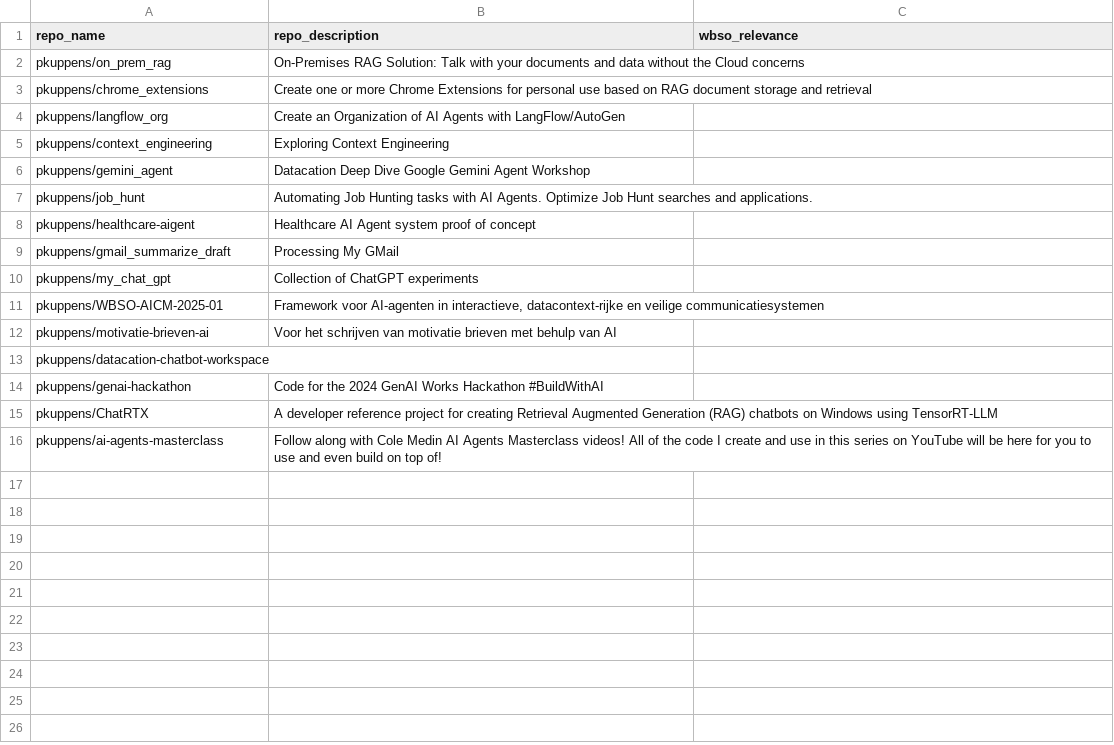
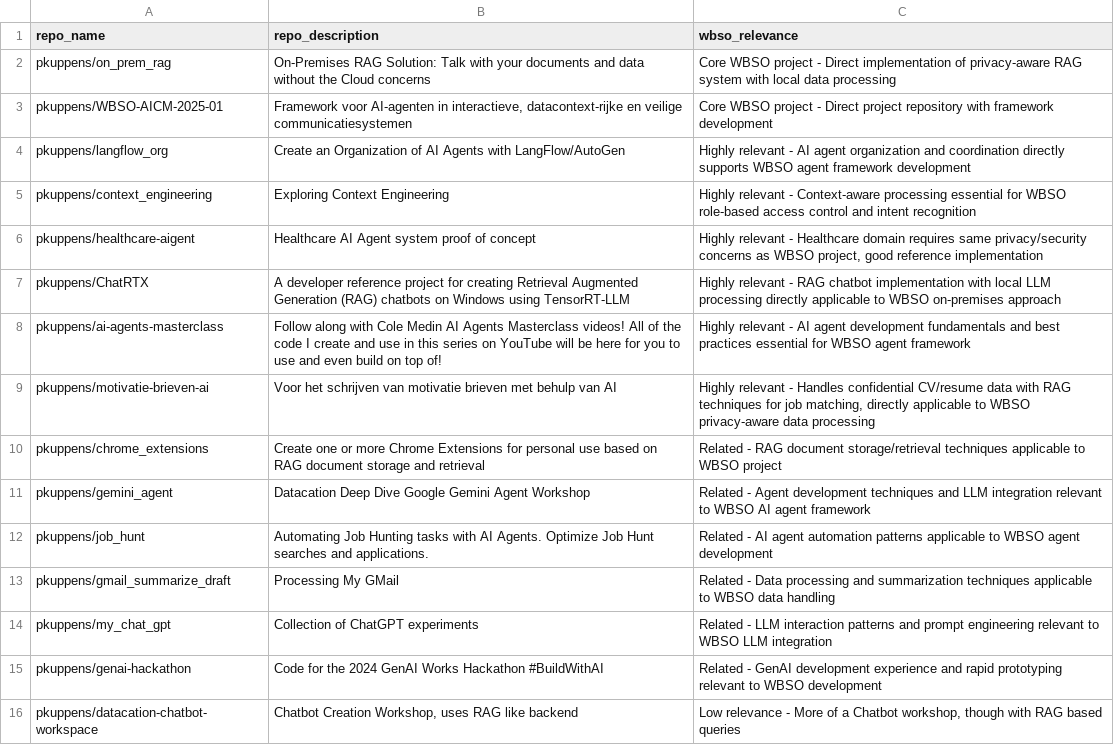
Before and after one commit to pkuppens/on_prem_rag, a CSV file: docs/project/hours/data/repositories.csv, drawn as a sheet.

Commit message:
WBSO-repo relevance determination

```diff
--- a/docs/project/hours/data/repositories.csv
+++ b/docs/project/hours/data/repositories.csv
@@ -1,16 +1,16 @@
 "repo_name","repo_description","wbso_relevance"
-"pkuppens/on_prem_rag","On-Premises RAG Solution: Talk with your documents and data without the Cloud concerns",""
-"pkuppens/chrome_extensions","Create one or more Chrome Extensions for personal use based on RAG document storage and retrieval",""
-"pkuppens/langflow_org","Create an Organization of AI Agents with LangFlow/AutoGen",""
-"pkuppens/context_engineering","Exploring Context Engineering",""
-"pkuppens/gemini_agent","Datacation Deep Dive Google Gemini Agent Workshop",""
-"pkuppens/job_hunt","Automating Job Hunting tasks with AI Agents. Optimize Job Hunt searches and applications.",""
-"pkuppens/healthcare-aigent","Healthcare AI Agent system proof of concept",""
-"pkuppens/gmail_summarize_draft","Processing My GMail",""
-"pkuppens/my_chat_gpt","Collection of ChatGPT experiments",""
-"pkuppens/WBSO-AICM-2025-01","Framework voor AI-agenten in interactieve, datacontext-rijke en veilige communicatiesystemen",""
-"pkuppens/motivatie-brieven-ai","Voor het schrijven van motivatie brieven met behulp van AI",""
-"pkuppens/datacation-chatbot-workspace","",""
-"pkuppens/genai-hackathon","Code for the 2024 GenAI Works Hackathon #BuildWithAI",""
-"pkuppens/ChatRTX","A developer reference project for creating Retrieval Augmented Generation (RAG) chatbots on Windows using TensorRT-LLM",""
-"pkuppens/ai-agents-masterclass","Follow along with Cole Medin AI Agents Masterclass videos! All of the code I create and use in this series on YouTube will be here for you to use and even build on top of!",""
+"pkuppens/on_prem_rag","On-Premises RAG Solution: Talk with your documents and data without the Cloud concerns","Core WBSO project - Direct implementation of privacy-aware RAG system with local data processing"
+"pkuppens/WBSO-AICM-2025-01","Framework voor AI-agenten in interactieve, datacontext-rijke en veilige communicatiesystemen","Core WBSO project - Direct project repository with framework development"
+"pkuppens/langflow_org","Create an Organization of AI Agents with LangFlow/AutoGen","Highly relevant - AI agent organization and coordination directly supports WBSO agent framework development"
+"pkuppens/context_engineering","Exploring Context Engineering","Highly relevant - Context-aware processing essential for WBSO role-based access control and intent recognition"
+"pkuppens/healthcare-aigent","Healthcare AI Agent system proof of concept","Highly relevant - Healthcare domain requires same privacy/security concerns as WBSO project, good reference implementation"
+"pkuppens/ChatRTX","A developer reference project for creating Retrieval Augmented Generation (RAG) chatbots on Windows using TensorRT-LLM","Highly relevant - RAG chatbot implementation with local LLM processing directly applicable to WBSO on-premises approach"
+"pkuppens/ai-agents-masterclass","Follow along with Cole Medin AI Agents Masterclass videos! All of the code I create and use in this series on YouTube will be here for you to use and even build on top of!","Highly relevant - AI agent development fundamentals and best practices essential for WBSO agent framework"
+"pkuppens/motivatie-brieven-ai","Voor het schrijven van motivatie brieven met behulp van AI","Highly relevant - Handles confidential CV/resume data with RAG techniques for job matching, directly applicable to WBSO privacy-aware data processing"
+"pkuppens/chrome_extensions","Create one or more Chrome Extensions for personal use based on RAG document storage and retrieval","Related - RAG document storage/retrieval techniques applicable to WBSO project"
+"pkuppens/gemini_agent","Datacation Deep Dive Google Gemini Agent Workshop","Related - Agent development techniques and LLM integration relevant to WBSO AI agent framework"
+"pkuppens/job_hunt","Automating Job Hunting tasks with AI Agents. Optimize Job Hunt searches and applications.","Related - AI agent automation patterns applicable to WBSO agent development"
+"pkuppens/gmail_summarize_draft","Processing My GMail","Related - Data processing and summarization techniques applicable to WBSO data handling"
+"pkuppens/my_chat_gpt","Collection of ChatGPT experiments","Related - LLM interaction patterns and prompt engineering relevant to WBSO LLM integration"
+"pkuppens/genai-hackathon","Code for the 2024 GenAI Works Hackathon #BuildWithAI","Related - GenAI development experience and rapid prototyping relevant to WBSO development"
+"pkuppens/datacation-chatbot-workspace","Chatbot Creation Workshop, uses RAG like backend","Low relevance - More of a Chatbot workshop, though with RAG based queries"
```
